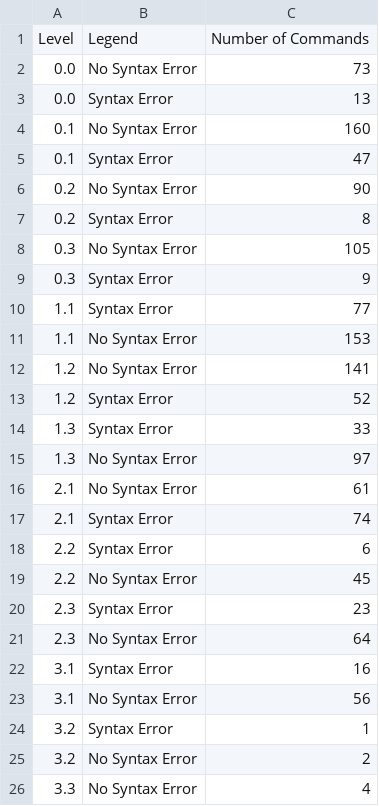
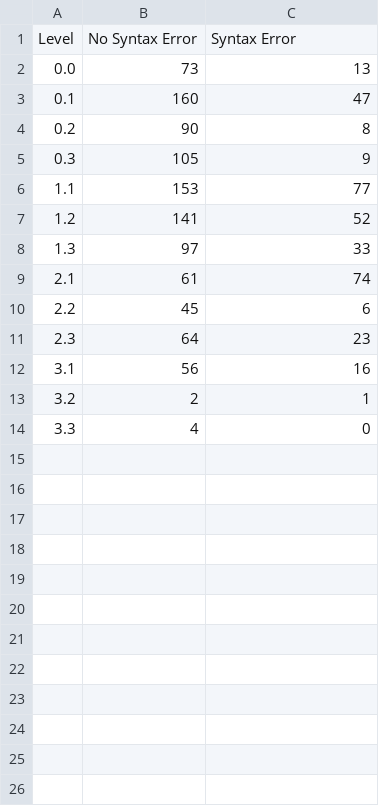
Before and after one commit to ab-apps/aryabota-services, a CSV file: Charts/Prog_Level.csv, drawn as a sheet.

Commit message:
Adding charts for paper

```diff
--- a/Charts/Prog_Level.csv
+++ b/Charts/Prog_Level.csv
@@ -1,26 +1,14 @@
-"Level","Legend","Number of Commands"
-"0.0","No Syntax Error","73"
-"0.0","Syntax Error","13"
-"0.1","No Syntax Error","160"
-"0.1","Syntax Error","47"
-"0.2","No Syntax Error","90"
-"0.2","Syntax Error","8"
-"0.3","No Syntax Error","105"
-"0.3","Syntax Error","9"
-"1.1","Syntax Error","77"
-"1.1","No Syntax Error","153"
-"1.2","No Syntax Error","141"
-"1.2","Syntax Error","52"
-"1.3","Syntax Error","33"
-"1.3","No Syntax Error","97"
-"2.1","No Syntax Error","61"
-"2.1","Syntax Error","74"
-"2.2","Syntax Error","6"
-"2.2","No Syntax Error","45"
-"2.3","Syntax Error","23"
-"2.3","No Syntax Error","64"
-"3.1","Syntax Error","16"
-"3.1","No Syntax Error","56"
-"3.2","Syntax Error","1"
-"3.2","No Syntax Error","2"
-"3.3","No Syntax Error","4"
+"Level","No Syntax Error","Syntax Error"
+"0.0", 73, 13
+"0.1", 160, 47
+"0.2", 90, 8
+"0.3", 105, 9
+"1.1", 153, 77
+"1.2", 141, 52
+"1.3", 97, 33
+"2.1", 61, 74
+"2.2", 45, 6
+"2.3", 64, 23
+"3.1", 56, 16
+"3.2", 2, 1
+"3.3", 4, 0
```
Also changed, not shown: 9 other files.
